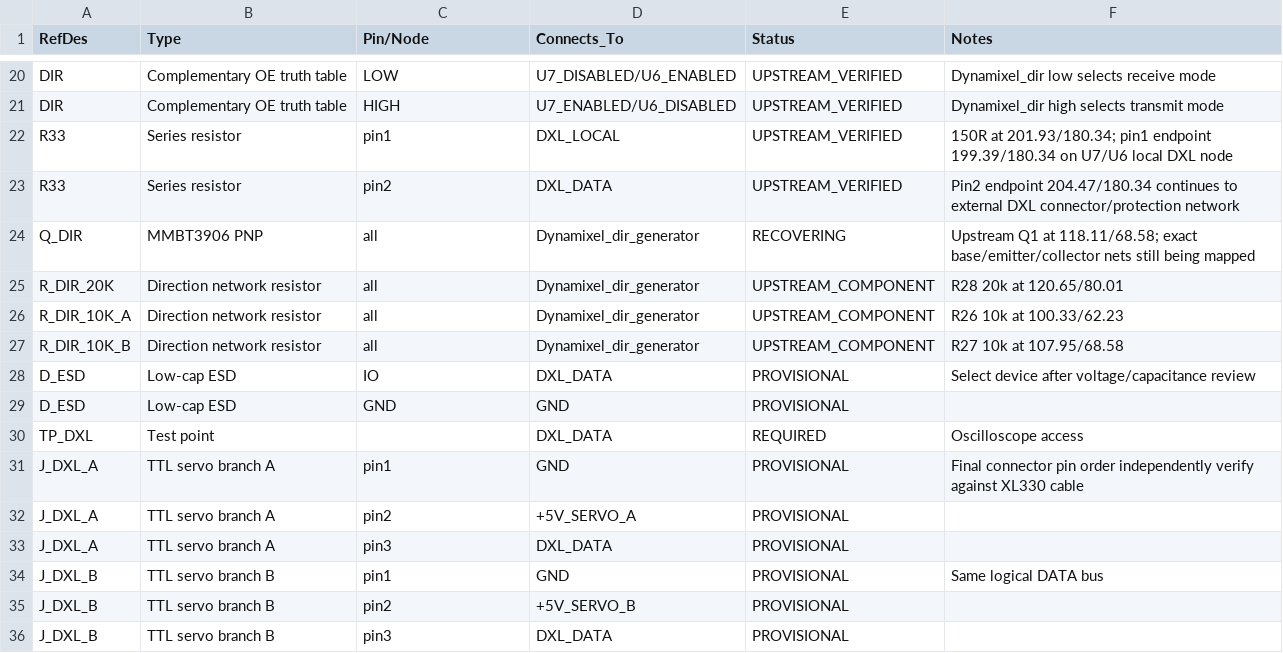
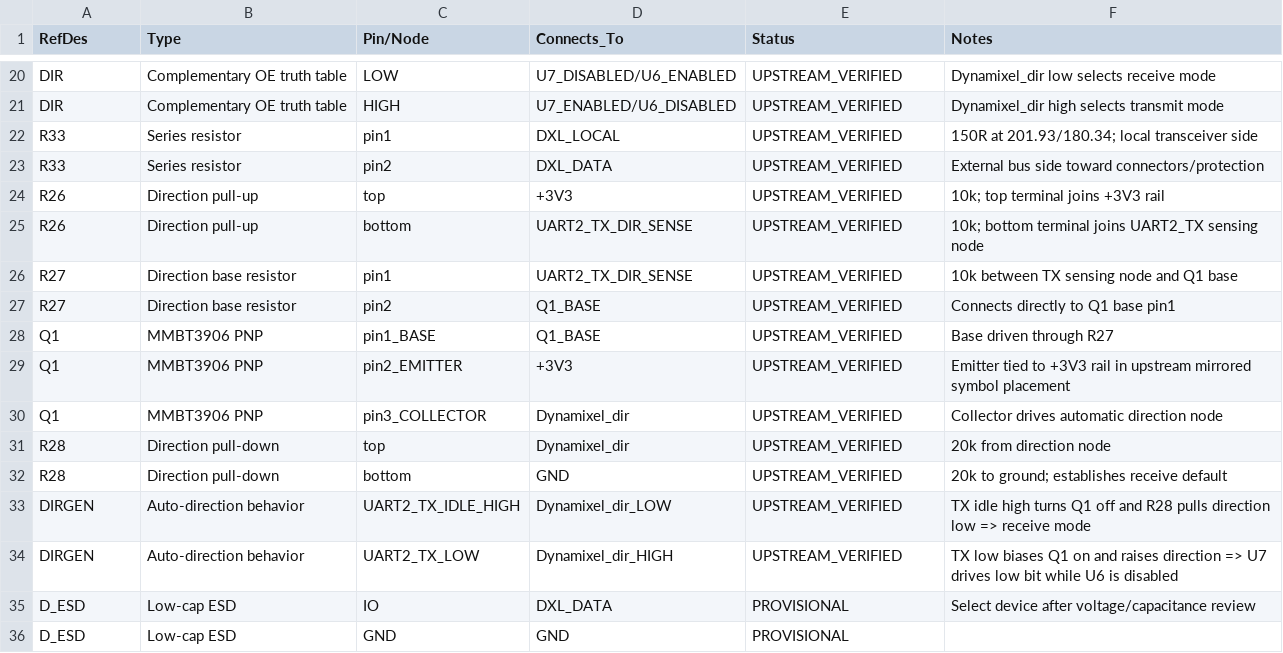
Before and after one commit to juper007/radxa-zero3w-robot-hat, a CSV file: hardware/kicad/dynamixel_v1_connectivity.csv, drawn as a sheet; only a part is shown, gaps mark what is left out; the shorter side is filled out with more unchanged rows.

Commit message:
freeze recovered Dynamixel auto-direction generator

```diff
--- a/hardware/kicad/dynamixel_v1_connectivity.csv
+++ b/hardware/kicad/dynamixel_v1_connectivity.csv
@@ -21,8 +21,15 @@ DIR,Complementary OE truth table,LOW,U7_DISABLED/U6_ENABLED,UPSTREAM_VERIFIED,Dy
 DIR,Complementary OE truth table,HIGH,U7_ENABLED/U6_DISABLED,UPSTREAM_VERIFIED,Dynamixel_dir high selects transmit mode
-R33,Series resistor,pin1,DXL_LOCAL,UPSTREAM_VERIFIED,150R at 201.93/180.34; pin1 endpoint 199.39/180.34 on U7/U6 local DXL node
-R33,Series resistor,pin2,DXL_DATA,UPSTREAM_VERIFIED,Pin2 endpoint 204.47/180.34 continues to external DXL connector/protection network
-Q_DIR,MMBT3906 PNP,all,Dynamixel_dir_generator,RECOVERING,Upstream Q1 at 118.11/68.58; exact base/emitter/collector nets still being mapped
-R_DIR_20K,Direction network resistor,all,Dynamixel_dir_generator,UPSTREAM_COMPONENT,R28 20k at 120.65/80.01
-R_DIR_10K_A,Direction network resistor,all,Dynamixel_dir_generator,UPSTREAM_COMPONENT,R26 10k at 100.33/62.23
-R_DIR_10K_B,Direction network resistor,all,Dynamixel_dir_generator,UPSTREAM_COMPONENT,R27 10k at 107.95/68.58
+R33,Series resistor,pin1,DXL_LOCAL,UPSTREAM_VERIFIED,150R at 201.93/180.34; local transceiver side
+R33,Series resistor,pin2,DXL_DATA,UPSTREAM_VERIFIED,External bus side toward connectors/protection
+R26,Direction pull-up,top,+3V3,UPSTREAM_VERIFIED,10k; top terminal joins +3V3 rail
+R26,Direction pull-up,bottom,UART2_TX_DIR_SENSE,UPSTREAM_VERIFIED,10k; bottom terminal joins UART2_TX sensing node
+R27,Direction base resistor,pin1,UART2_TX_DIR_SENSE,UPSTREAM_VERIFIED,10k between TX sensing node and Q1 base
+R27,Direction base resistor,pin2,Q1_BASE,UPSTREAM_VERIFIED,Connects directly to Q1 base pin1
+Q1,MMBT3906 PNP,pin1_BASE,Q1_BASE,UPSTREAM_VERIFIED,Base driven through R27
+Q1,MMBT3906 PNP,pin2_EMITTER,+3V3,UPSTREAM_VERIFIED,Emitter tied to +3V3 rail in upstream mirrored symbol placement
+Q1,MMBT3906 PNP,pin3_COLLECTOR,Dynamixel_dir,UPSTREAM_VERIFIED,Collector drives automatic direction node
+R28,Direction pull-down,top,Dynamixel_dir,UPSTREAM_VERIFIED,20k from direction node
+R28,Direction pull-down,bottom,GND,UPSTREAM_VERIFIED,20k to ground; establishes receive default
+DIRGEN,Auto-direction behavior,UART2_TX_IDLE_HIGH,Dynamixel_dir_LOW,UPSTREAM_VERIFIED,TX idle high turns Q1 off and R28 pulls direction low => receive mode
+DIRGEN,Auto-direction behavior,UART2_TX_LOW,Dynamixel_dir_HIGH,UPSTREAM_VERIFIED,TX low biases Q1 on and raises direction => U7 drives low bit while U6 is disabled
 D_ESD,Low-cap ESD,IO,DXL_DATA,PROVISIONAL,Select device after voltage/capacitance review
```
